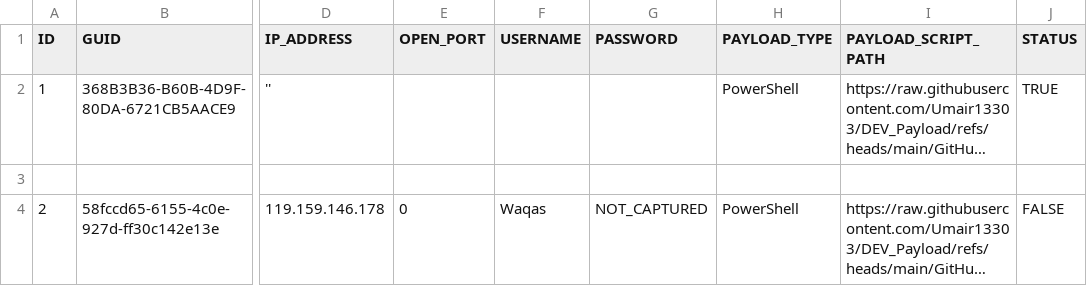
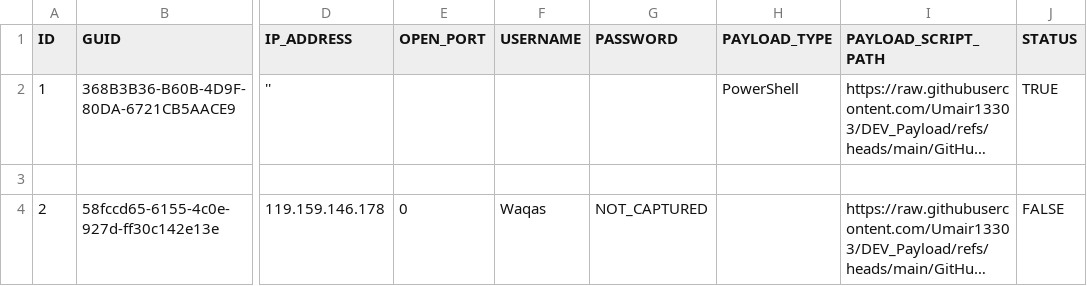
Before and after one commit to Umair13303/DEV_Payload, a CSV file: GitHub_Script/Excel/Victim_Record_GitHub.csv, drawn as a sheet; only a part is shown, gaps mark what is left out; long unchanged cells end in …; the diff names each change by its address in the sheet, - before the commit and + after, or states it on an @@ line.

Commit message:
Update Victim_Record_GitHub.csv

```diff
--- a/GitHub_Script/Excel/Victim_Record_GitHub.csv
+++ b/GitHub_Script/Excel/Victim_Record_GitHub.csv
-H4 (PAYLOAD_TYPE): PowerShell
+H4 (PAYLOAD_TYPE): (empty)
```
